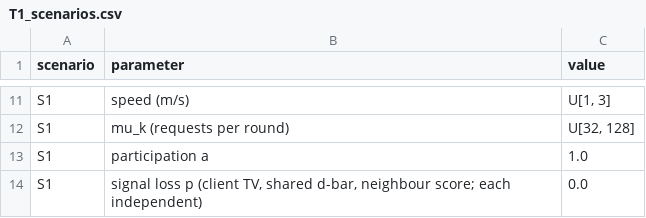
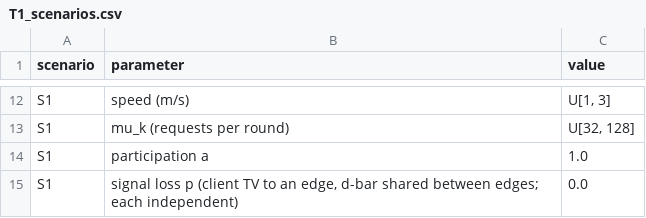
Before and after one commit to MakerDev/driftgate, a CSV file: journal_expansion/artifacts/driftgate_tmc_r6/tables/T1_scenarios.csv, drawn as a sheet; only a part is shown, gaps mark what is left out; the diff covers the shown part only.

```diff
--- a/journal_expansion/artifacts/driftgate_tmc_r6/tables/T1_scenarios.csv
+++ b/journal_expansion/artifacts/driftgate_tmc_r6/tables/T1_scenarios.csv
@@ -13,2 +14,2 @@ S1,mu_k (requests per round),"U[32, 128]"
 S1,participation a,1.0
-S1,"signal loss p (client TV, shared d-bar, neighbour score; each independent)",0.0
+S1,"signal loss p (client TV to an edge, d-bar shared between edges; each independent)",0.0
```
Also changed, not shown: 1 added row, 9 removed rows and 9 edited cells elsewhere in this file, journal_expansion/artifacts/driftgate_tmc_r6/tables/T2_main_results.csv, journal_expansion/artifacts/driftgate_tmc_r6/tables/T3a_extra_metrics.csv, 21 other files.
